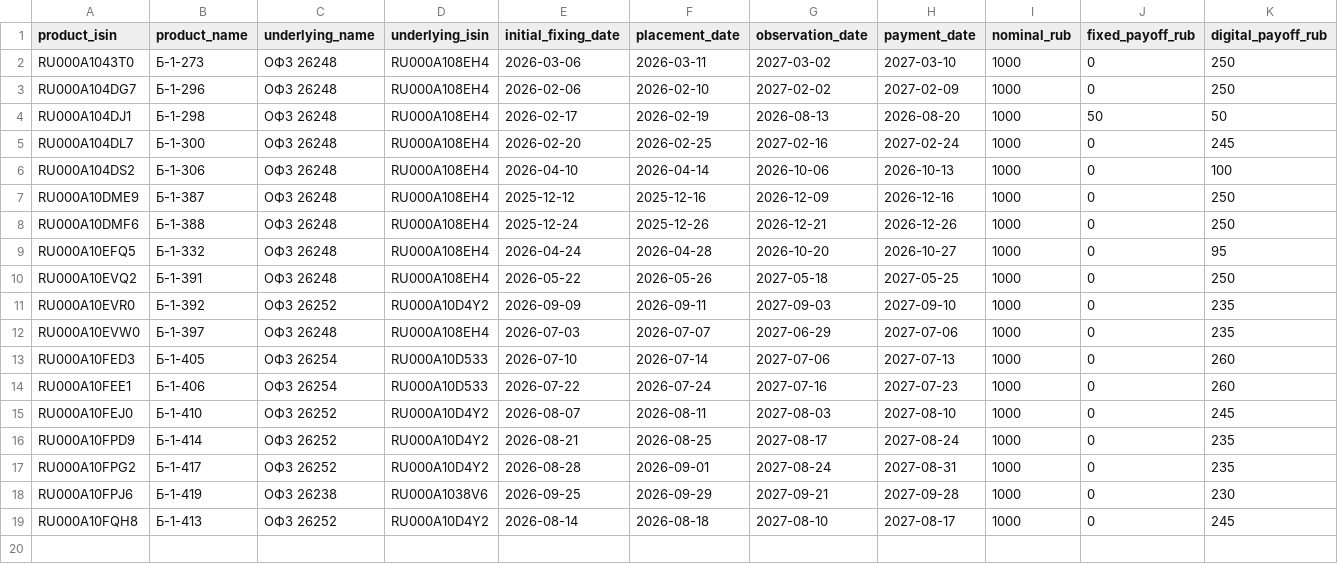
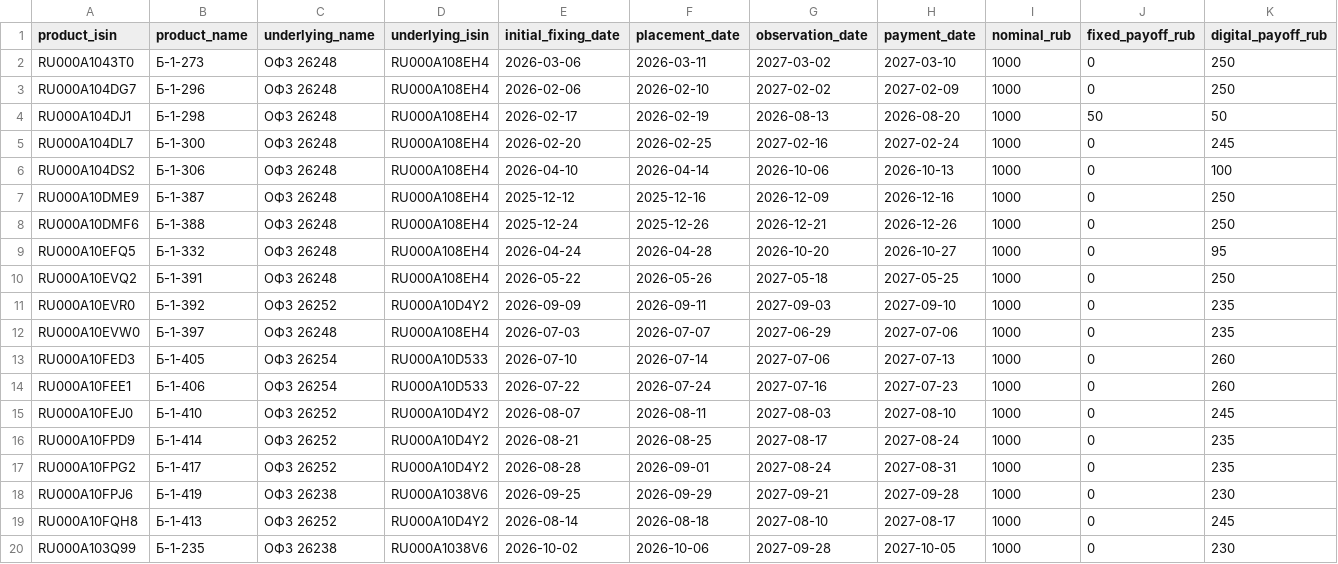
Before and after one commit to poisson-process/structured-notes-vtb-catalog, a CSV file: products.csv, drawn as a sheet; only a part is shown; rows hold the shown columns only; the diff names each change by its address in the sheet, - before the commit and + after, or states it on an @@ line.

```diff
--- a/products.csv
+++ b/products.csv
+row 20: RU000A103Q99 | Б-1-235 | ОФЗ 26238 | RU000A1038V6 | 2026-10-02 | 2026-10-06 | 2027-09-28 | 2027-10-05 | 1000 | 0 | 230
```
Also changed, not shown: equity_call_legs.csv, equity_products.csv, 1 other file.
